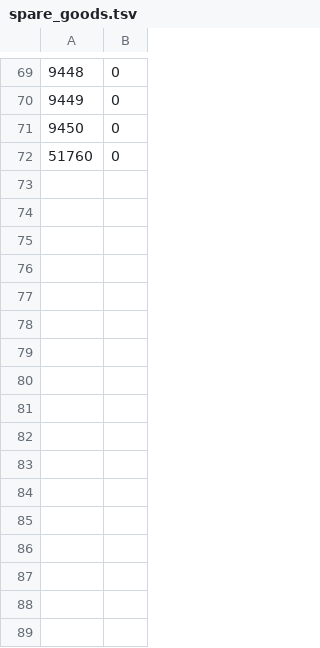
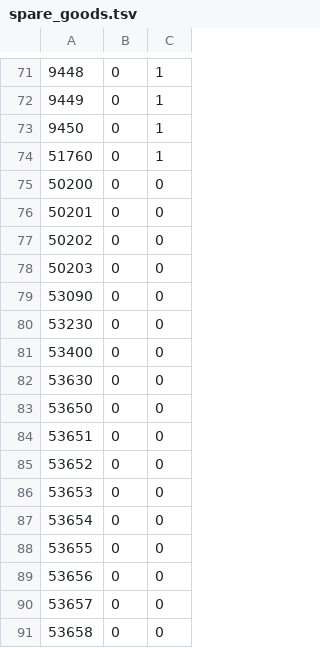
Before and after one commit to 4laric/er-archipelago, a TSV file: greenfield/spare_goods.tsv, drawn as a sheet; only a part is shown, gaps mark what is left out; the diff covers the shown part only; the diff names each change by its address in the sheet, - before the commit and + after, or states it on an @@ line.

Commit message:
spare preview pool: three tiers + insertable rows, loudly declared (issue #937)
The spare-goods pool that lock/foreign shop-slot previews draw their names
from capped at 62 redirectable rows; past that, slots rendered ?GoodsName?.
The pool grows to 79: the SAME 62 first (tiers 1+2 are byte-identical to the
old pool, so seeds under the old ceiling draw the identical rows), then 17
rows with no vanilla FMG entry that only the client's 2026-08-03 extend-swap
INSERT arm can name.

- tools/datamine_spare_goods.py emits a third fmg_entry column and relaxes
  its FMG-entry gate: NR's boundary-claim convention is settled ABSENT in ER
  by a static probe of the on-disk FMG group records (all nine
  GoodsName/Info/Caption tables strictly ascending, zero wide claims, zero
  overlaps), so entry-less rows are INSERTABLE, not unusable. The Twin Maiden
  bell-bearing runs (8910..8965, 2008900..2008910) are PINNED exclusions: this
  box's m60-only talk artifacts cannot see the handin script, and
  test_gf_spare_goods_order's fixture caught 8914/8949/8950 slipping in.
- gen_data folds the column into shop_data.py as SPARE_PREVIEW_REDIRECTABLE
  (= 62) and refuses a tier-inverted table (a redirectable row after an
  insertable one makes the boundary a lie).
- shops.py spends redirectable rows first; a seed whose spend passes the
  boundary declares shop_preview_fmg_insert in requiresClientFeatures (union
  key), so an old client refuses by name instead of connecting and rendering
  ?GoodsName?. Pool exhaustion now logs the demand/supply/lock arithmetic,
  not a bare count.

Client half: clients#341 (the tag + its probe).

Verification: red->green on test_gf_spare_goods_order (7/7), full world suite
vs a clean-main baseline (all deltas explained by the worktree/_ap split;
green on a consistent overlay), check_release_notes + check_contract_version
green. Regenerated on this box's full artifacts; unrelated drift modules
restored, and shop_data.py's stamp pinned to the committed bundle inputs_hash
so test_A_single_inputs_hash and the CI regen gate agree.

```diff
--- a/greenfield/spare_goods.tsv
+++ b/greenfield/spare_goods.tsv
+column C, rows 71-74: all 1
+row 75: 50200 | 0 | 0
+row 76: 50201 | 0 | 0
+row 77: 50202 | 0 | 0
+row 78: 50203 | 0 | 0
+row 79: 53090 | 0 | 0
+row 80: 53230 | 0 | 0
+row 81: 53400 | 0 | 0
+row 82: 53630 | 0 | 0
+row 83: 53650 | 0 | 0
+row 84: 53651 | 0 | 0
+row 85: 53652 | 0 | 0
+row 86: 53653 | 0 | 0
+row 87: 53654 | 0 | 0
+row 88: 53655 | 0 | 0
+row 89: 53656 | 0 | 0
+row 90: 53657 | 0 | 0
+row 91: 53658 | 0 | 0
```
Also changed, not shown: 2 added rows and 7 edited cells elsewhere in this file, 8 other files.
